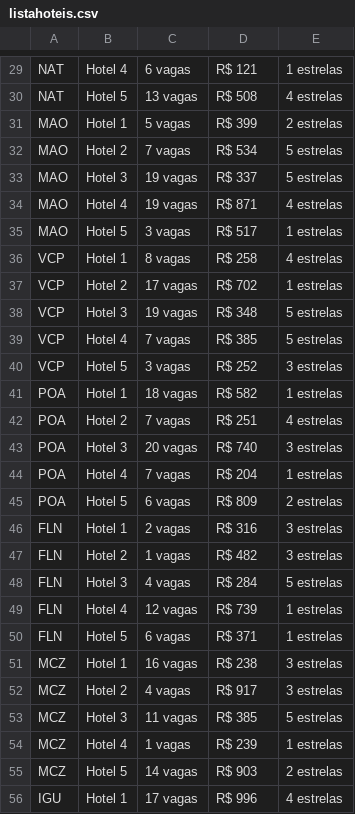
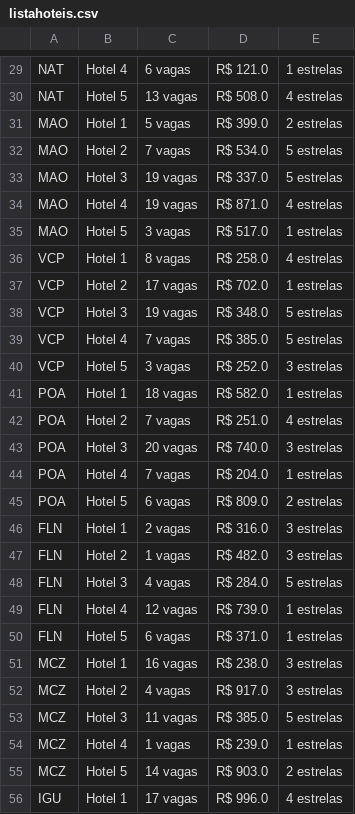
Before and after one commit to Ismaelrpr/trabalho-poo, a CSV file: geradores/listahoteis.csv, drawn as a sheet; only a part is shown, gaps mark what is left out; the diff covers the shown part only; the diff names each change by its address in the sheet, - before the commit and + after, or states it on an @@ line.

```diff
--- a/geradores/listahoteis.csv
+++ b/geradores/listahoteis.csv
-D29: R$ 121
+D29: R$ 121.0
-D30: R$ 508
+D30: R$ 508.0
-D31: R$ 399
+D31: R$ 399.0
-D32: R$ 534
+D32: R$ 534.0
-D33: R$ 337
+D33: R$ 337.0
-D34: R$ 871
+D34: R$ 871.0
-D35: R$ 517
+D35: R$ 517.0
-D36: R$ 258
+D36: R$ 258.0
-D37: R$ 702
+D37: R$ 702.0
-D38: R$ 348
+D38: R$ 348.0
-D39: R$ 385
+D39: R$ 385.0
-D40: R$ 252
+D40: R$ 252.0
-D41: R$ 582
+D41: R$ 582.0
-D42: R$ 251
+D42: R$ 251.0
-D43: R$ 740
+D43: R$ 740.0
-D44: R$ 204
+D44: R$ 204.0
-D45: R$ 809
+D45: R$ 809.0
-D46: R$ 316
+D46: R$ 316.0
-D47: R$ 482
+D47: R$ 482.0
-D48: R$ 284
+D48: R$ 284.0
-D49: R$ 739
+D49: R$ 739.0
-D50: R$ 371
+D50: R$ 371.0
-D51: R$ 238
+D51: R$ 238.0
-D52: R$ 917
+D52: R$ 917.0
-D53: R$ 385
+D53: R$ 385.0
-D54: R$ 239
+D54: R$ 239.0
-D55: R$ 903
+D55: R$ 903.0
-D56: R$ 996
+D56: R$ 996.0
```
Also changed, not shown: 73 edited cells elsewhere in this file, geradores/listaclientes.csv, geradores/listavoos.csv, 9 other files.
